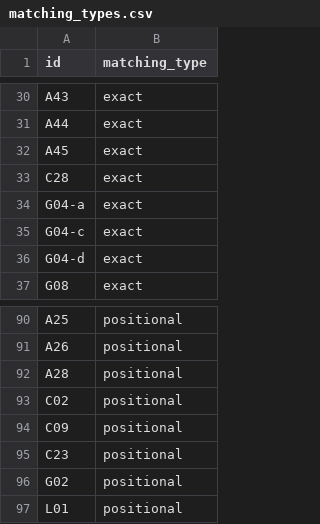
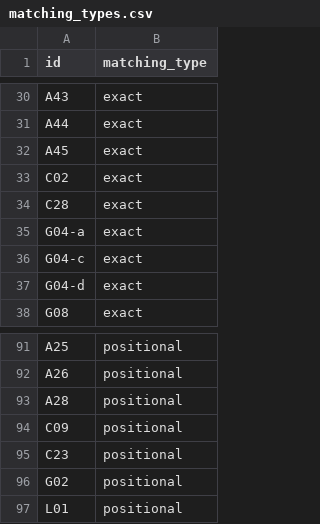
Before and after one commit to yutannihilation/kokudosuuchi-metadata, a CSV file: data/matching_types.csv, drawn as a sheet; only a part is shown, gaps mark what is left out.

```diff
--- a/data/matching_types.csv
+++ b/data/matching_types.csv
@@ -32,2 +32,3 @@ A44,exact
 A45,exact
+C02,exact
 C28,exact
@@ -92,3 +93,2 @@ A26,positional
 A28,positional
-C02,positional
 C09,positional
```
Also changed, not shown: data/joined.csv, 10 other files.
